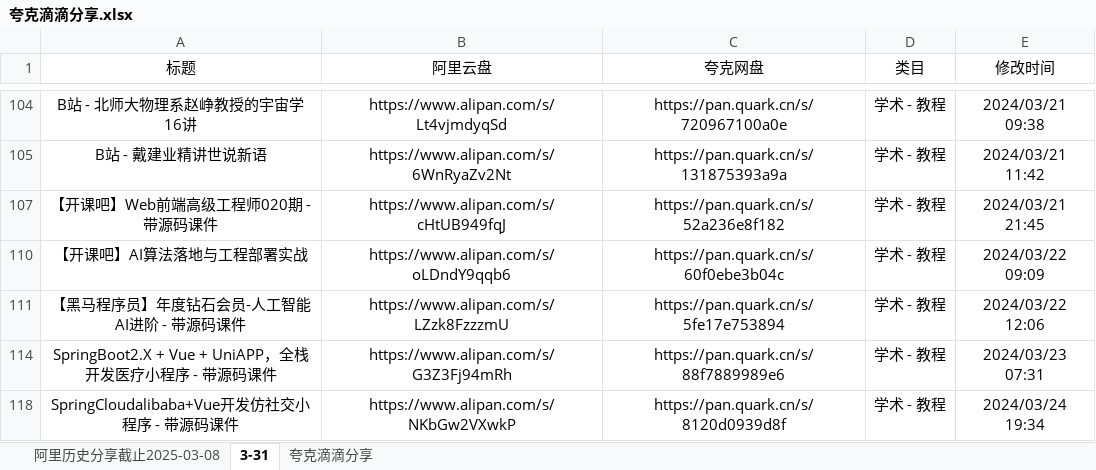
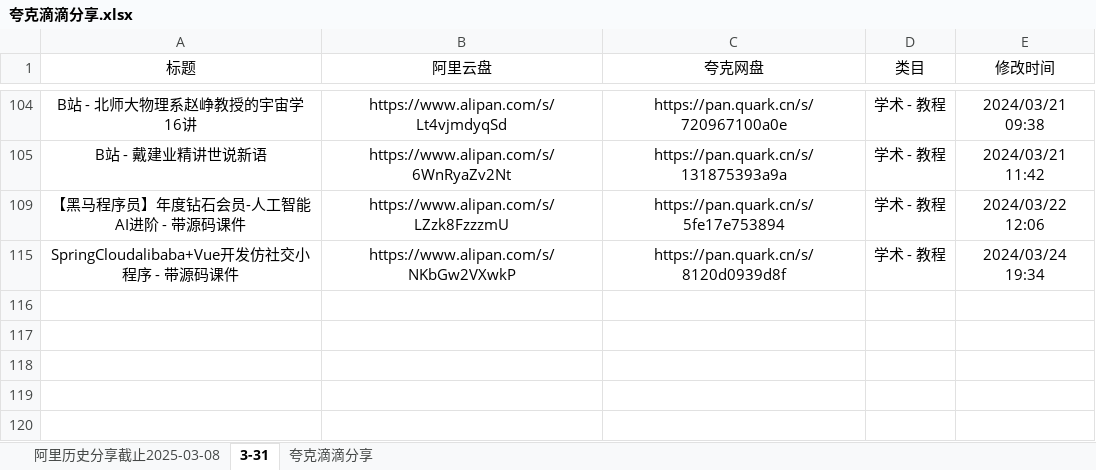
Before and after one commit to mitjavaz/memo, an Excel workbook: .ready/夸克滴滴分享.xlsx, sheet 3-31, drawn as a sheet; only a part is shown, gaps mark what is left out; values as stored, in another font and other column widths than the file's, no borders; the diff names each change by its address in the sheet, - before the commit and + after, or states it on an @@ line.

```diff
--- a/.ready/夸克滴滴分享.xlsx (sheet 3-31)
+++ b/.ready/夸克滴滴分享.xlsx (sheet 3-31)
-row 107: 【开课吧】Web前端高级工程师020期 - 带源码课件 | https://www.alipan.com/s/cHtUB949fqJ | https://pan.quark.cn/s/52a236e8f182 | 学术 - 教程 | 2024/03/21 21:45
-row 110: 【开课吧】AI算法落地与工程部署实战 | https://www.alipan.com/s/oLDndY9qqb6 | https://pan.quark.cn/s/60f0ebe3b04c | 学术 - 教程 | 2024/03/22 09:09
-row 114: SpringBoot2.X + Vue + UniAPP，全栈开发医疗小程序 - 带源码课件 | https://www.alipan.com/s/G3Z3Fj94mRh | https://pan.quark.cn/s/88f7889989e6 | 学术 - 教程 | 2024/03/23 07:31
```
Also changed, not shown: sheet 夸克滴滴分享, sheet 阿里历史分享截止2025-03-08, 4 other files.
